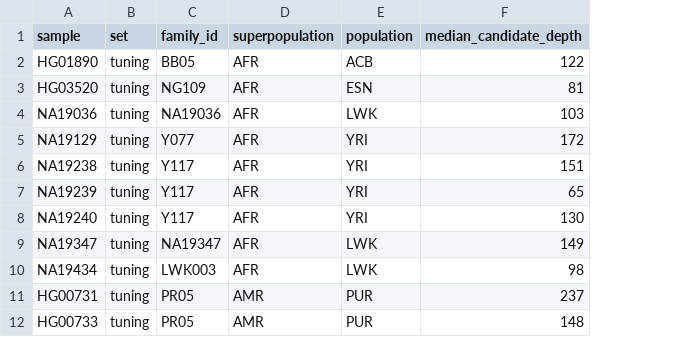
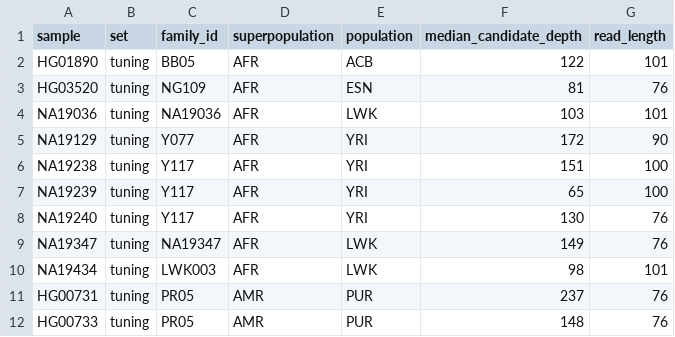
Before and after one commit to VictorYt/Mei-rs, a TSV file: docs/validation/split.tsv, drawn as a sheet; only a part is shown; the diff names each change by its address in the sheet, - before the commit and + after, or states it on an @@ line.

```diff
--- a/docs/validation/split.tsv
+++ b/docs/validation/split.tsv
+column G (read_length), rows 2-12: 101 | 76 | 101 | 90 | 100 | 100 | 76 | 76 | 101 | 76 | 76
```
Also changed, not shown: 5 other files.
